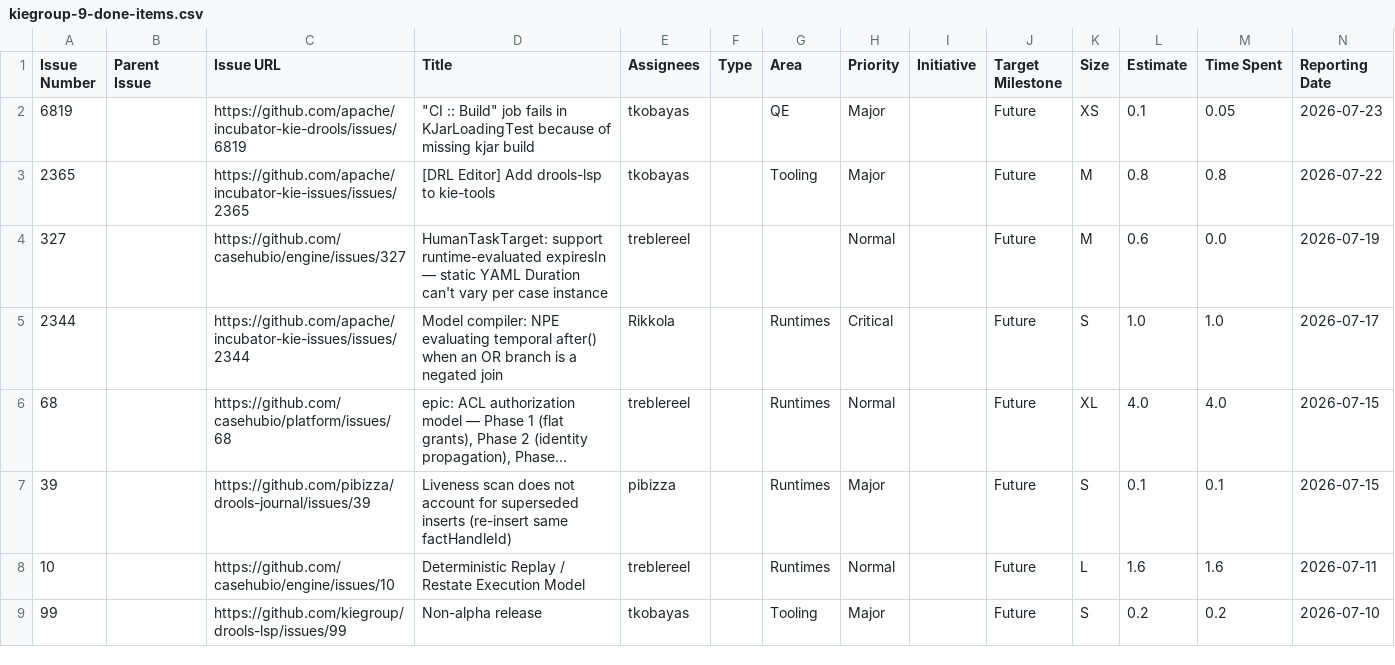
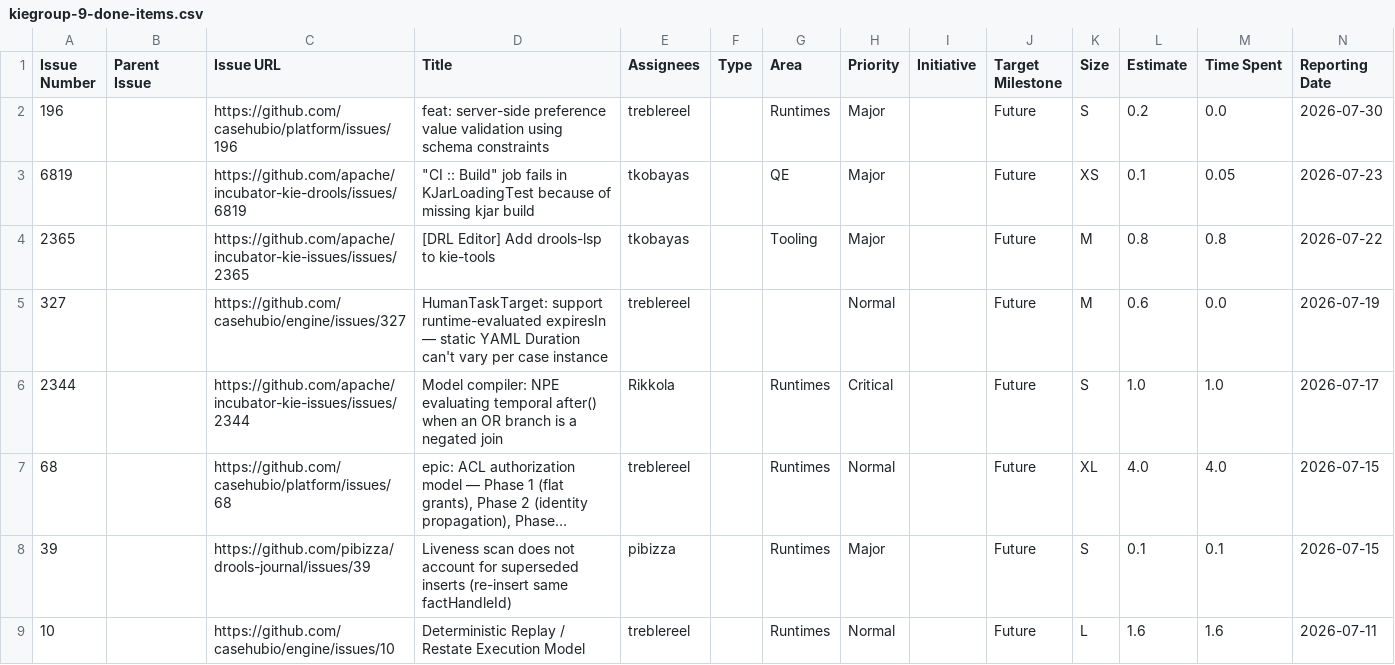
Before and after one commit to kubesmarts/pm-automations, a CSV file: exports/kiegroup-9-done-items.csv, drawn as a sheet; only a part is shown; the shorter side is filled out with more unchanged rows; long unchanged cells end in …; rows hold the shown columns only; the diff names each change by its address in the sheet, - before the commit and + after, or states it on an @@ line.

```diff
--- a/exports/kiegroup-9-done-items.csv
+++ b/exports/kiegroup-9-done-items.csv
+row 2: 196 |  | https://github.com/casehubio/platform/issues/196 | feat: server-side preference value validation using schema constraints | treblereel |  | Runtimes | Major |  | Future | S | 0.2 | 0.0 | 2026-07-30
```
Also changed, not shown: exports/quarkiverse-11-done-items.csv.
